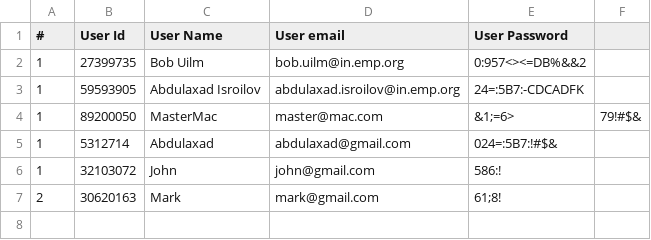
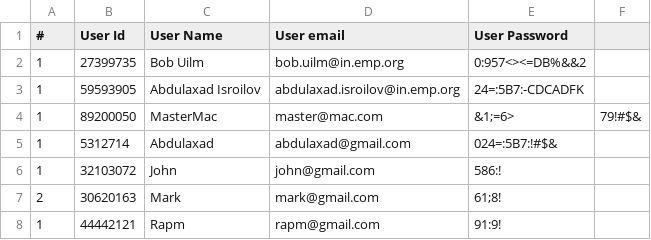
Before and after one commit to Abdulaxad7/Library, a CSV file: cmake-build-debug/userDataCenter.csv, drawn as a sheet; the diff names each change by its address in the sheet, - before the commit and + after, or states it on an @@ line.

```diff
--- a/cmake-build-debug/userDataCenter.csv
+++ b/cmake-build-debug/userDataCenter.csv
+row 8: 1 | 44442121 | Rapm | rapm@gmail.com | 91:9!
```
Also changed, not shown: 21 other files.
